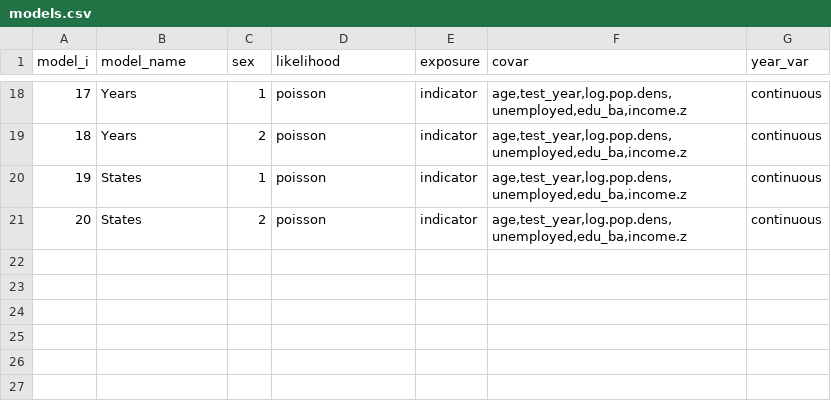
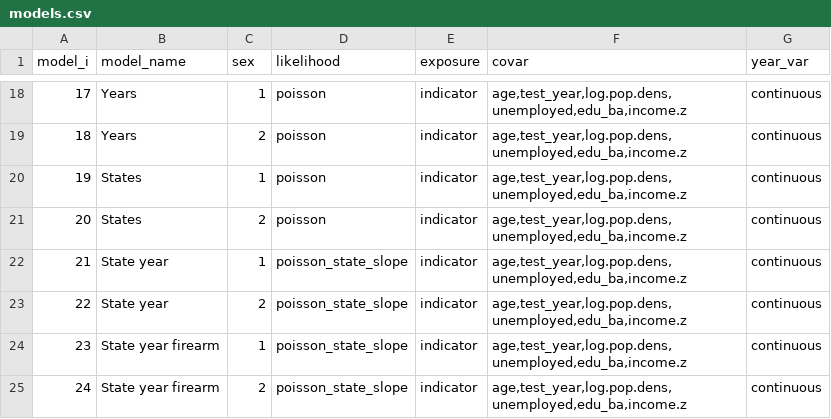
Before and after one commit to twolock/thesis-code, a CSV file: data/models.csv, drawn as a sheet; only a part is shown, gaps mark what is left out; the diff names each change by its address in the sheet, - before the commit and + after, or states it on an @@ line.

Commit message:
Adding state-specific slopes on year

```diff
--- a/data/models.csv
+++ b/data/models.csv
+row 22: 21 | State year | 1 | poisson_state_slope | indicator | age,test_year,log.pop.dens,unemployed,edu_ba,income.z | continuous
+row 23: 22 | State year | 2 | poisson_state_slope | indicator | age,test_year,log.pop.dens,unemployed,edu_ba,income.z | continuous
+row 24: 23 | State year firearm | 1 | poisson_state_slope | indicator | age,test_year,log.pop.dens,unemployed,edu_ba,income.z | continuous
+row 25: 24 | State year firearm | 2 | poisson_state_slope | indicator | age,test_year,log.pop.dens,unemployed,edu_ba,income.z | continuous
```
Also changed, not shown: 2 other files.
